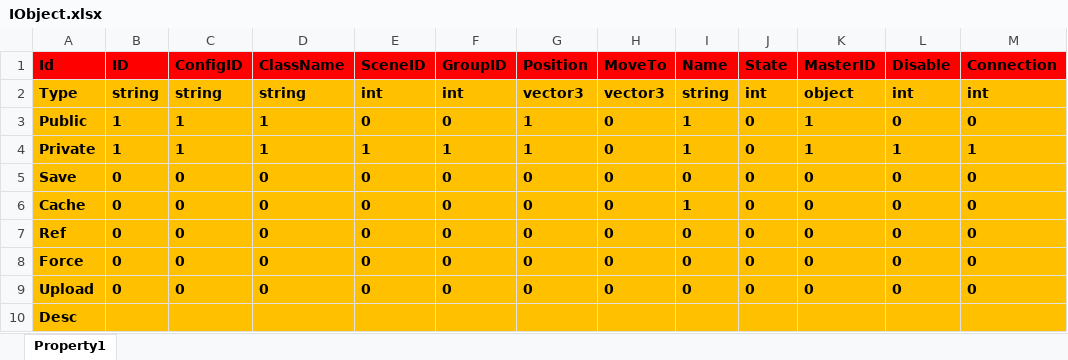
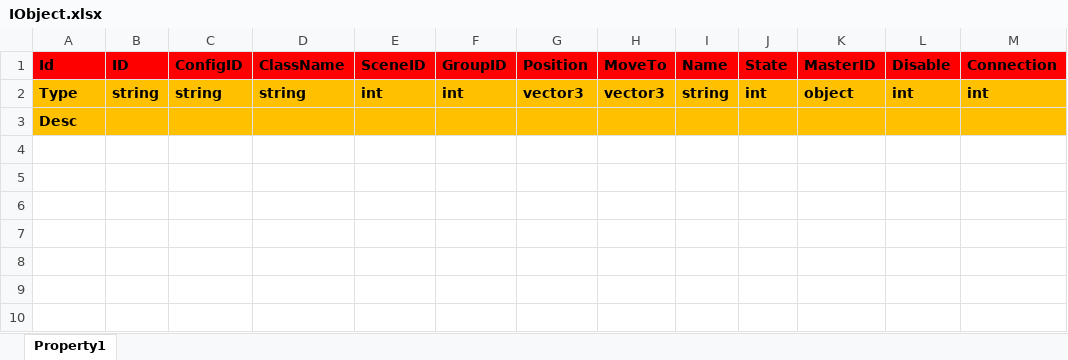
Before and after one commit to pwnsky/squick, an Excel workbook: resource/excel/common/IObject.xlsx, sheet Property1, drawn as a sheet; values as stored, in another font and other column widths than the file's, no borders; the diff names each change by its address in the sheet, - before the commit and + after, or states it on an @@ line.

```diff
--- a/resource/excel/common/IObject.xlsx (sheet Property1)
+++ b/resource/excel/common/IObject.xlsx (sheet Property1)
-row 3: Public | 1 | 1 | 1 | 0 | 0 | 1 | 0 | 1 | 0 | 1 | 0 | 0
-row 4: Private | 1 | 1 | 1 | 1 | 1 | 1 | 0 | 1 | 0 | 1 | 1 | 1
-row 5: Save | 0 | 0 | 0 | 0 | 0 | 0 | 0 | 0 | 0 | 0 | 0 | 0
-row 6: Cache | 0 | 0 | 0 | 0 | 0 | 0 | 0 | 1 | 0 | 0 | 0 | 0
-row 7: Ref | 0 | 0 | 0 | 0 | 0 | 0 | 0 | 0 | 0 | 0 | 0 | 0
-row 8: Force | 0 | 0 | 0 | 0 | 0 | 0 | 0 | 0 | 0 | 0 | 0 | 0
-row 9: Upload | 0 | 0 | 0 | 0 | 0 | 0 | 0 | 0 | 0 | 0 | 0 | 0
```
Also changed, not shown: resource/excel/Group.xlsx, resource/excel/Player.xlsx, 11 other files.
